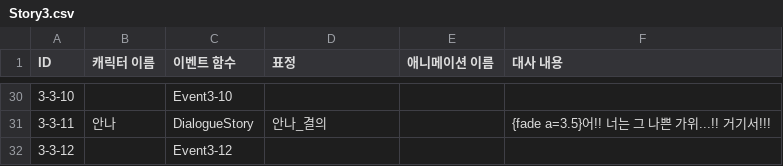
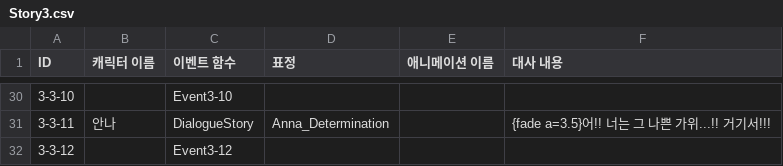
Before and after one commit to Team-Cocoon/Nine-Reincarnation, a CSV file: NineReincarnation/Assets/Resources/Story3.csv, drawn as a sheet; only a part is shown, gaps mark what is left out; the diff covers the shown part only.

```diff
--- a/NineReincarnation/Assets/Resources/Story3.csv
+++ b/NineReincarnation/Assets/Resources/Story3.csv
@@ -30,3 +30,3 @@ ID,캐릭터 이름,이벤트 함수,표정,애니메이션 이름,대사 내용
 3-3-10,,Event3-10,,,
-3-3-11,안나,DialogueStory,안나_결의,,{fade a=3.5}어!! 너는 그 나쁜 가위...!! 거기서!!!
+3-3-11,안나,DialogueStory,Anna_Determination,,{fade a=3.5}어!! 너는 그 나쁜 가위...!! 거기서!!!
 3-3-12,,Event3-12,,,
```
Also changed, not shown: 17 edited cells elsewhere in this file, 35 other files.
